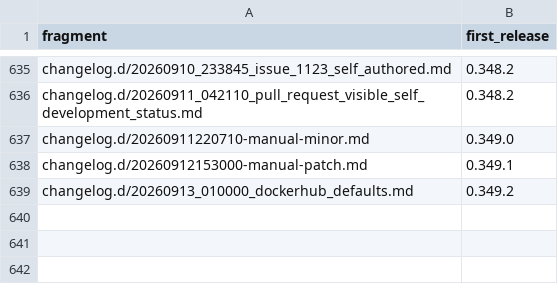
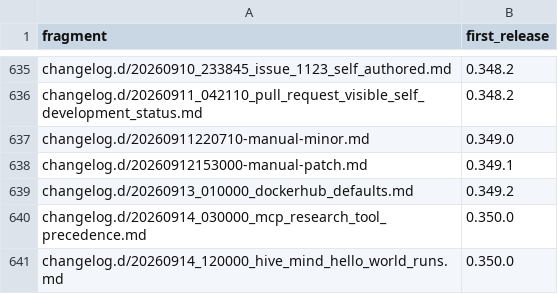
Before and after one commit to link-assistant/formal-ai, a TSV file: docs/case-studies/issue-711/fragment-release-map.tsv, drawn as a sheet; only a part is shown, gaps mark what is left out.

Commit message:
build(web): rebuild app.js with the pinned bun and reconcile the changelog
The lint job rebuilds the web bundles and fails if the result differs from
what is committed. `src/web/app.js` differed from its first line: the
bundle in the tree was built with bun 1.2.20, the version this machine has
installed, while `.bun-version` pins 1.4.0 and every workflow reads that
file. Rebuilding with `npx bun@1.4.0` leaves the bundle differing from
`main` by exactly the one source change this branch carries, the assistant
name losing its trailing punctuation. The other three bundles were rebuilt
the same way and came out byte identical to `main`, so nothing else had
drifted. The 82 browser tests still pass.

`CHANGELOG.md` and the fragment release map are the reconstruction of git
history that `check_reconstructed_changelog` recomputes; the branch was
missing the 0.350.0 section that landed on `main`, which is a merge
artifact rather than an edit. Regenerated with the script that owns them.

```diff
--- a/docs/case-studies/issue-711/fragment-release-map.tsv
+++ b/docs/case-studies/issue-711/fragment-release-map.tsv
@@ -639 +639,3 @@ changelog.d/20260912153000-manual-patch.md	0.349.1
 changelog.d/20260913_010000_dockerhub_defaults.md	0.349.2
+changelog.d/20260914_030000_mcp_research_tool_precedence.md	0.350.0
+changelog.d/20260914_120000_hive_mind_hello_world_runs.md	0.350.0
```
Also changed, not shown: 2 other files.
